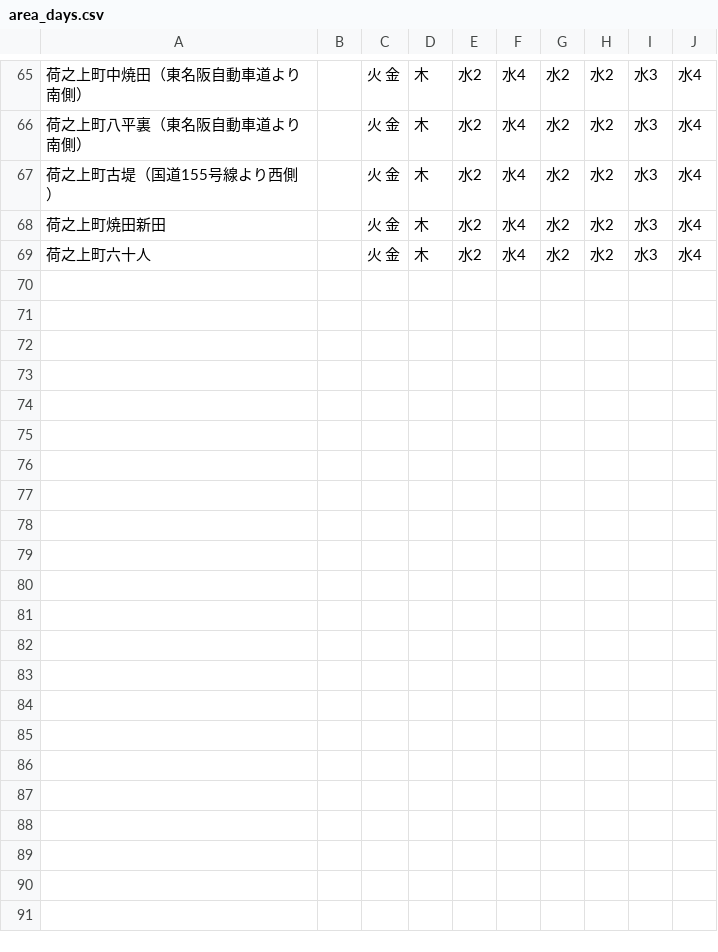
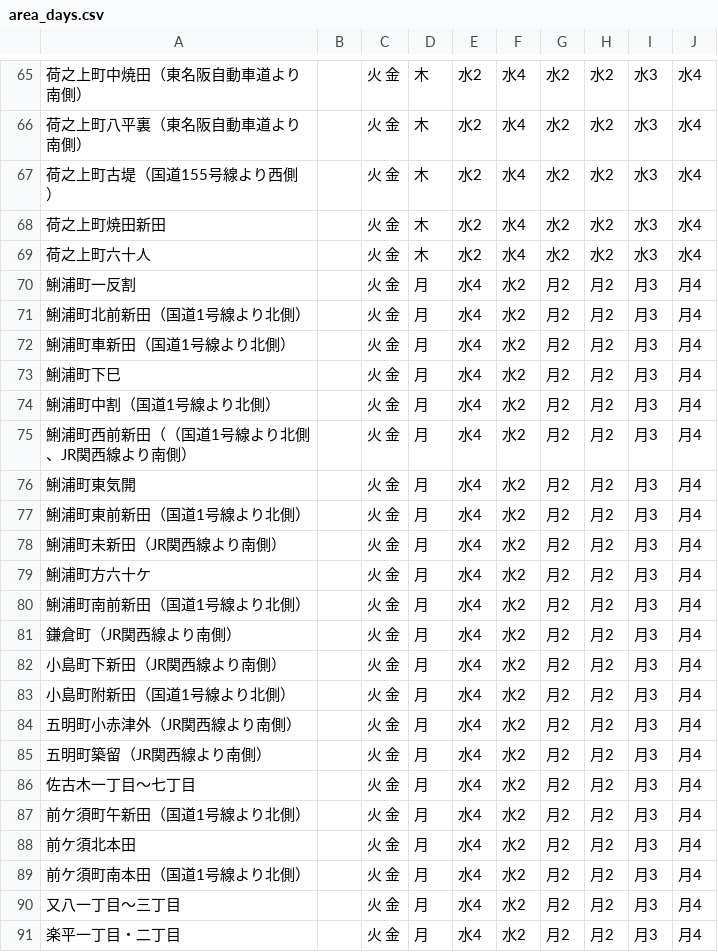
Before and after one commit to repondreyou1/5374, a CSV file: data/area_days.csv, drawn as a sheet; only a part is shown, gaps mark what is left out.

Commit message:
Update area_days.csv

```diff
--- a/data/area_days.csv
+++ b/data/area_days.csv
@@ -69 +69,23 @@
 荷之上町六十人,,火 金,木,水2,水4,水2,水2,水3,水4
+鯏浦町一反割,,火 金,月,水4,水2,月2,月2,月3,月4
+鯏浦町北前新田（国道1号線より北側）,,火 金,月,水4,水2,月2,月2,月3,月4
+鯏浦町車新田（国道1号線より北側）,,火 金,月,水4,水2,月2,月2,月3,月4
+鯏浦町下巳,,火 金,月,水4,水2,月2,月2,月3,月4
+鯏浦町中割（国道1号線より北側）,,火 金,月,水4,水2,月2,月2,月3,月4
+鯏浦町西前新田（（国道1号線より北側、JR関西線より南側）,,火 金,月,水4,水2,月2,月2,月3,月4
+鯏浦町東気開,,火 金,月,水4,水2,月2,月2,月3,月4
+鯏浦町東前新田（国道1号線より北側）,,火 金,月,水4,水2,月2,月2,月3,月4
+鯏浦町未新田（JR関西線より南側）,,火 金,月,水4,水2,月2,月2,月3,月4
+鯏浦町方六十ケ,,火 金,月,水4,水2,月2,月2,月3,月4
+鯏浦町南前新田（国道1号線より北側）,,火 金,月,水4,水2,月2,月2,月3,月4
+鎌倉町（JR関西線より南側）,,火 金,月,水4,水2,月2,月2,月3,月4
+小島町下新田（JR関西線より南側）,,火 金,月,水4,水2,月2,月2,月3,月4
+小島町附新田（国道1号線より北側）,,火 金,月,水4,水2,月2,月2,月3,月4
+五明町小赤津外（JR関西線より南側）,,火 金,月,水4,水2,月2,月2,月3,月4
+五明町築留（JR関西線より南側）,,火 金,月,水4,水2,月2,月2,月3,月4
+佐古木一丁目～七丁目,,火 金,月,水4,水2,月2,月2,月3,月4
+前ケ須町午新田（国道1号線より北側）,,火 金,月,水4,水2,月2,月2,月3,月4
+前ケ須北本田,,火 金,月,水4,水2,月2,月2,月3,月4
+前ケ須町南本田（国道1号線より北側）,,火 金,月,水4,水2,月2,月2,月3,月4
+又八一丁目～三丁目,,火 金,月,水4,水2,月2,月2,月3,月4
+楽平一丁目・二丁目,,火 金,月,水4,水2,月2,月2,月3,月4
```
